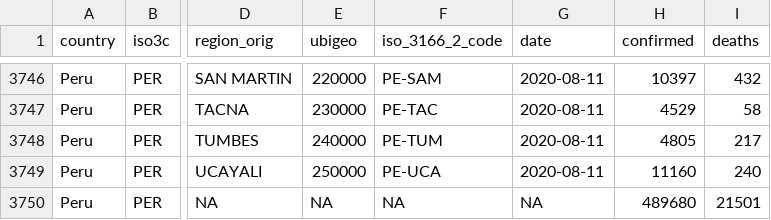
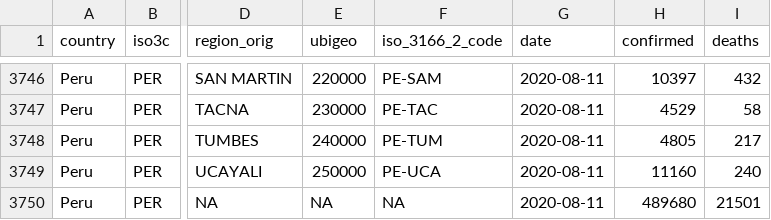
Before and after one commit to jmcastagnetto/covid-19-peru-data, a CSV file: datos/covid-19-peru-data-augmented.csv, drawn as a sheet; only a part is shown, gaps mark what is left out; the diff names each change by its address in the sheet, - before the commit and + after, or states it on an @@ line.

Commit message:
agregando los archivos de datos faltantes

```diff
--- a/datos/covid-19-peru-data-augmented.csv
+++ b/datos/covid-19-peru-data-augmented.csv
-G3750 (date): NA
+G3750 (date): 2020-08-11
```
Also changed, not shown: datos/covid-19-peru-data.csv, 11 other files.
